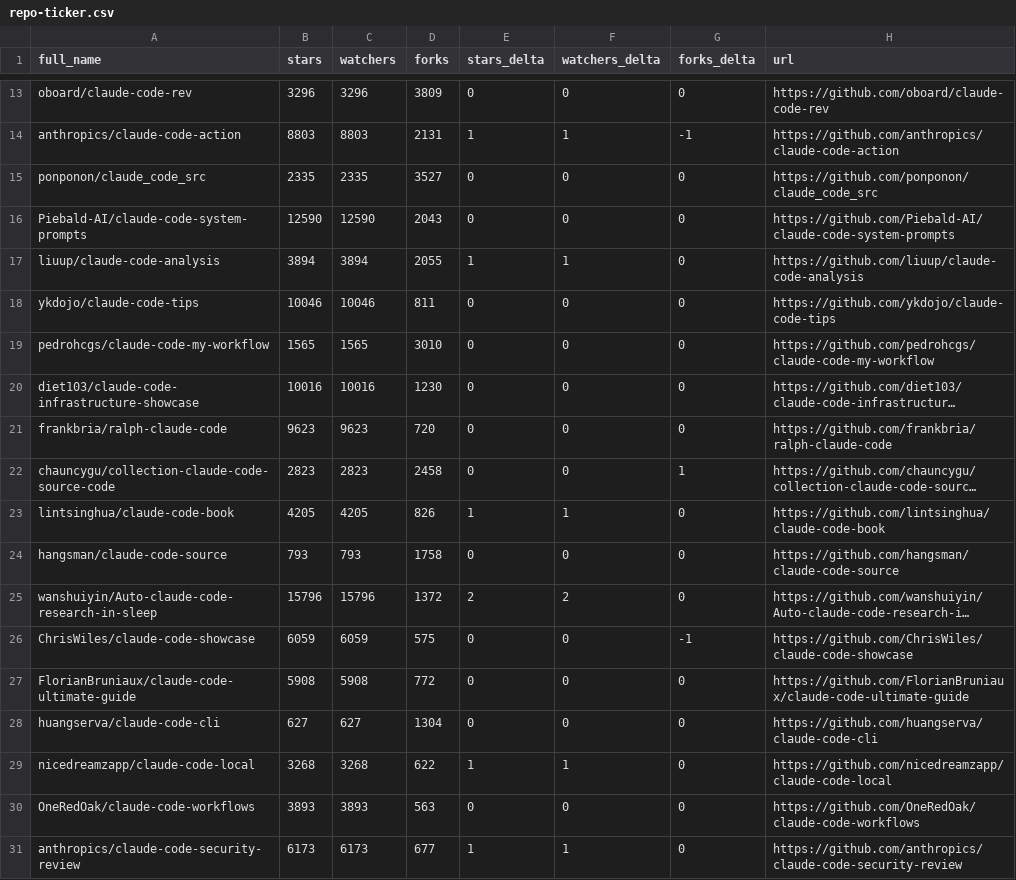
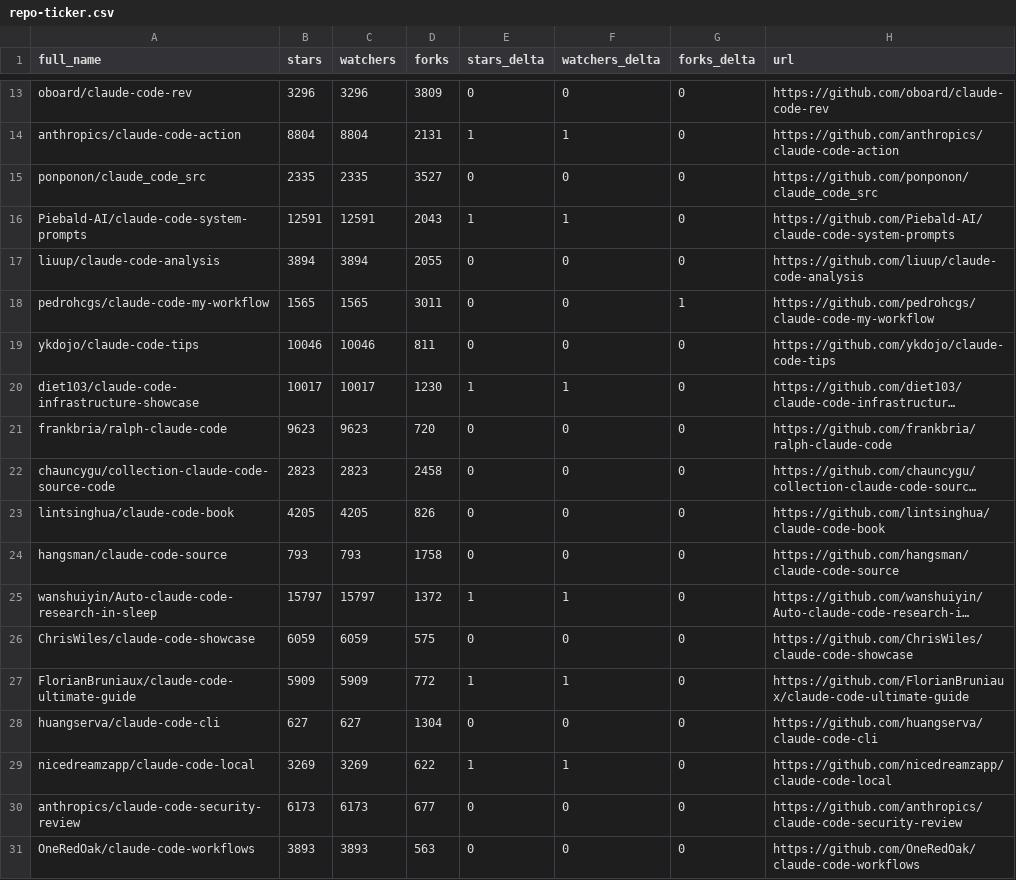
Before and after one commit to thegeosman/awesome-claude-code, a CSV file: data/repo-ticker.csv, drawn as a sheet; only a part is shown, gaps mark what is left out; long unchanged cells end in …; removed rows and columns are numbered as before the commit, all else as after; the diff covers the shown part only; the diff names each change by its address in the sheet, - before the commit and + after, or states it on an @@ line.

```diff
--- a/data/repo-ticker.csv
+++ b/data/repo-ticker.csv
-B14 (stars): 8803
+B14 (stars): 8804
-C14 (watchers): 8803
+C14 (watchers): 8804
-G14 (forks_delta): -1
+G14 (forks_delta): 0
-B16 (stars): 12590
+B16 (stars): 12591
-C16 (watchers): 12590
+C16 (watchers): 12591
-E16 (stars_delta): 0
+E16 (stars_delta): 1
-F16 (watchers_delta): 0
+F16 (watchers_delta): 1
-E17 (stars_delta): 1
+E17 (stars_delta): 0
-F17 (watchers_delta): 1
+F17 (watchers_delta): 0
+row 18: pedrohcgs/claude-code-my-workflow | 1565 | 1565 | 3011 | 0 | 0 | 1 | https://github.com/pedrohcgs/claude-code-my-workflow
-row 19: pedrohcgs/claude-code-my-workflow | 1565 | 1565 | 3010 | 0 | 0 | 0 | https://github.com/pedrohcgs/claude-code-my-workflow
-B20 (stars): 10016
+B20 (stars): 10017
-C20 (watchers): 10016
+C20 (watchers): 10017
-E20 (stars_delta): 0
+E20 (stars_delta): 1
-F20 (watchers_delta): 0
+F20 (watchers_delta): 1
-G22 (forks_delta): 1
+G22 (forks_delta): 0
-E23 (stars_delta): 1
+E23 (stars_delta): 0
-F23 (watchers_delta): 1
+F23 (watchers_delta): 0
-B25 (stars): 15796
+B25 (stars): 15797
-C25 (watchers): 15796
+C25 (watchers): 15797
-E25 (stars_delta): 2
+E25 (stars_delta): 1
-F25 (watchers_delta): 2
+F25 (watchers_delta): 1
-G26 (forks_delta): -1
+G26 (forks_delta): 0
-B27 (stars): 5908
+B27 (stars): 5909
-C27 (watchers): 5908
+C27 (watchers): 5909
-E27 (stars_delta): 0
+E27 (stars_delta): 1
-F27 (watchers_delta): 0
+F27 (watchers_delta): 1
-B29 (stars): 3268
+B29 (stars): 3269
-C29 (watchers): 3268
+C29 (watchers): 3269
+row 30: anthropics/claude-code-security-review | 6173 | 6173 | 677 | 0 | 0 | 0 | https://github.com/anthropics/claude-code-security-review
-row 31: anthropics/claude-code-security-review | 6173 | 6173 | 677 | 1 | 1 | 0 | https://github.com/anthropics/claude-code-security-review
```
Also changed, not shown: 3 added rows, 3 removed rows, 1 moved row and 85 edited cells elsewhere in this file, 2 other files.
